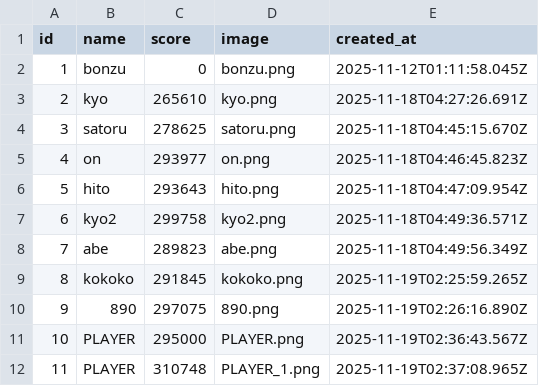
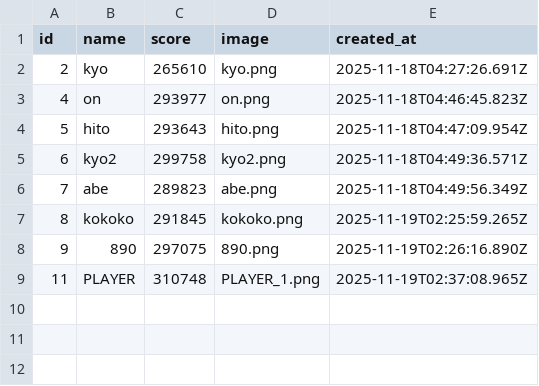
Before and after one commit to y24503/sotuken, a CSV file: Demo/node/ranking.csv, drawn as a sheet.

```diff
--- a/Demo/node/ranking.csv
+++ b/Demo/node/ranking.csv
@@ -1,5 +1,3 @@
 id,name,score,image,created_at
-1,bonzu,0,bonzu.png,2025-11-12T01:11:58.045Z
 2,kyo,265610,kyo.png,2025-11-18T04:27:26.691Z
-3,satoru,278625,satoru.png,2025-11-18T04:45:15.670Z
 4,on,293977,on.png,2025-11-18T04:46:45.823Z
@@ -10,3 +8,2 @@ id,name,score,image,created_at
 9,890,297075,890.png,2025-11-19T02:26:16.890Z
-10,PLAYER,295000,PLAYER.png,2025-11-19T02:36:43.567Z
 11,PLAYER,310748,PLAYER_1.png,2025-11-19T02:37:08.965Z
```
Also changed, not shown: 5 other files.
